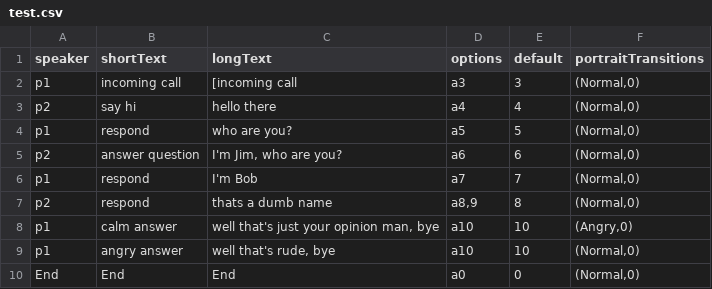
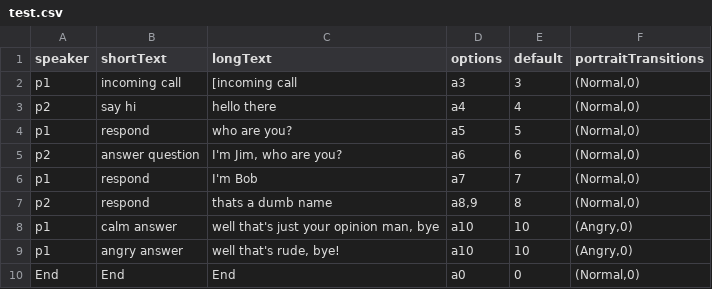
Before and after one commit to shoshanimayan/Unity-Visual-novel-tools, a CSV file: VN Demo/Assets/Resources/test.csv, drawn as a sheet.

Commit message:
updated demo

```diff
--- a/VN Demo/Assets/Resources/test.csv
+++ b/VN Demo/Assets/Resources/test.csv
@@ -8,3 +8,3 @@ p2,respond,thats a dumb name,"a8,9",8,"(Normal,0)"
 p1,calm answer,"well that's just your opinion man, bye","a10",10,"(Angry,0)"
-p1,angry answer,"well that's rude, bye","a10",10,"(Normal,0)"
+p1,angry answer,"well that's rude, bye!","a10",10,"(Angry,0)"
 End,End,End,"a0",0,"(Normal,0)"
```
Also changed, not shown: 16 other files.
